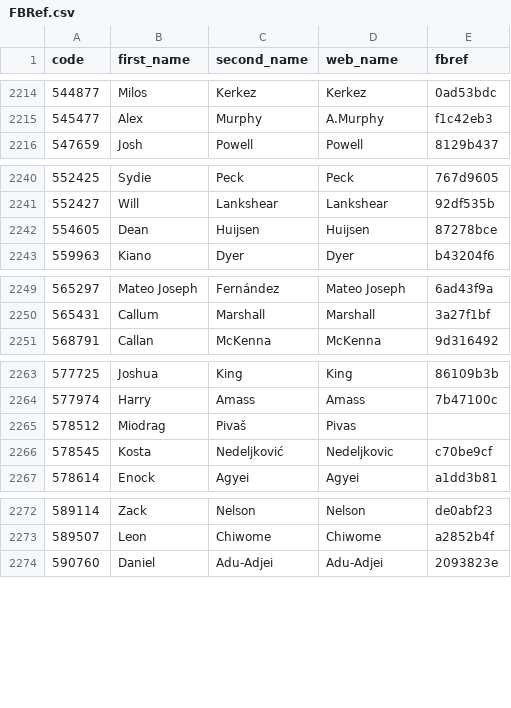
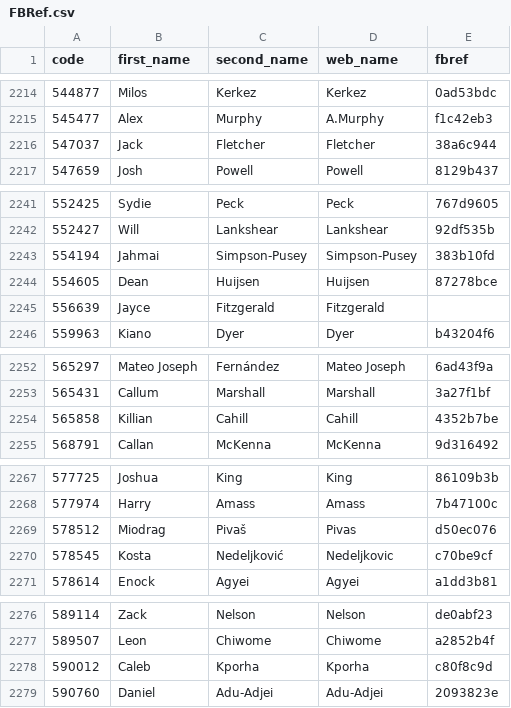
Before and after one commit to ChrisMusson/FPL-ID-Map, a CSV file: FBRef.csv, drawn as a sheet; only a part is shown, gaps mark what is left out.

```diff
--- a/FBRef.csv
+++ b/FBRef.csv
@@ -2215,2 +2215,3 @@ code,first_name,second_name,web_name,fbref
 545477,Alex,Murphy,A.Murphy,f1c42eb3
+547037,Jack,Fletcher,Fletcher,38a6c944
 547659,Josh,Powell,Powell,8129b437
@@ -2241,3 +2242,5 @@ code,first_name,second_name,web_name,fbref
 552427,Will,Lankshear,Lankshear,92df535b
+554194,Jahmai,Simpson-Pusey,Simpson-Pusey,383b10fd
 554605,Dean,Huijsen,Huijsen,87278bce
+556639,Jayce,Fitzgerald,Fitzgerald,
 559963,Kiano,Dyer,Dyer,b43204f6
@@ -2250,2 +2253,3 @@ code,first_name,second_name,web_name,fbref
 565431,Callum,Marshall,Marshall,3a27f1bf
+565858,Killian,Cahill,Cahill,4352b7be
 568791,Callan,McKenna,McKenna,9d316492
@@ -2264,3 +2268,3 @@ code,first_name,second_name,web_name,fbref
 577974,Harry,Amass,Amass,7b47100c
-578512,Miodrag,Pivaš,Pivas,
+578512,Miodrag,Pivaš,Pivas,d50ec076
 578545,Kosta,Nedeljković,Nedeljkovic,c70be9cf
@@ -2273,2 +2277,3 @@ code,first_name,second_name,web_name,fbref
 589507,Leon,Chiwome,Chiwome,a2852b4f
+590012,Caleb,Kporha,Kporha,c80f8c9d
 590760,Daniel,Adu-Adjei,Adu-Adjei,2093823e
```
Also changed, not shown: FPL/24-25.csv, Master.csv, 2 other files.
